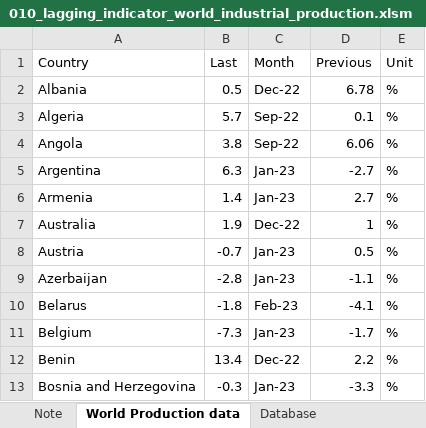
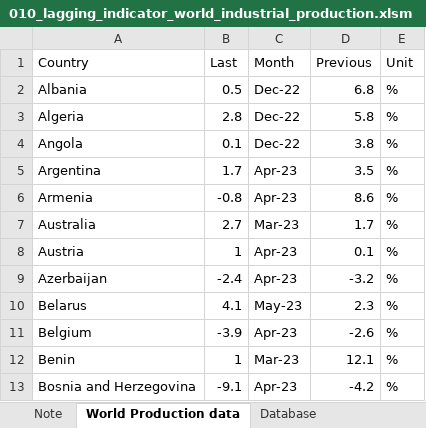
Before and after one commit to markjm5/portfoliomanagement, an Excel workbook: trading_excel_files/01_lagging_coincident_indicators/010_lagging_indicator_world_industrial_production.xlsm, sheet World Production data, drawn as a sheet; only a part is shown; values as stored, in another font and other column widths than the file's, no borders; the diff covers the shown part only; the diff names each change by its address in the sheet, - before the commit and + after, or states it on an @@ line.

```diff
--- a/trading_excel_files/01_lagging_coincident_indicators/010_lagging_indicator_world_industrial_production.xlsm (sheet World Production data)
+++ b/trading_excel_files/01_lagging_coincident_indicators/010_lagging_indicator_world_industrial_production.xlsm (sheet World Production data)
-D2 (Previous): 6.78
+D2 (Previous): 6.8
-B3 (Last): 5.7
+B3 (Last): 2.8
-C3:C4 (Month): Sep-22
+C3:C4 (Month): Dec-22
-D3 (Previous): 0.1
+D3 (Previous): 5.8
-B4 (Last): 3.8
+B4 (Last): 0.1
-D4 (Previous): 6.06
+D4 (Previous): 3.8
-B5 (Last): 6.3
+B5 (Last): 1.7
-C5:C6 (Month): Jan-23
+C5:C6 (Month): Apr-23
-D5 (Previous): -2.7
+D5 (Previous): 3.5
-B6 (Last): 1.4
+B6 (Last): -0.8
-D6 (Previous): 2.7
+D6 (Previous): 8.6
-B7 (Last): 1.9
+B7 (Last): 2.7
-C7 (Month): Dec-22
+C7 (Month): Mar-23
-D7 (Previous): 1
+D7 (Previous): 1.7
-B8 (Last): -0.7
+B8 (Last): 1
-C8:C9 (Month): Jan-23
+C8:C9 (Month): Apr-23
-D8 (Previous): 0.5
+D8 (Previous): 0.1
-B9 (Last): -2.8
+B9 (Last): -2.4
-D9 (Previous): -1.1
+D9 (Previous): -3.2
-B10 (Last): -1.8
+B10 (Last): 4.1
-C10 (Month): Feb-23
+C10 (Month): May-23
-D10 (Previous): -4.1
+D10 (Previous): 2.3
-B11 (Last): -7.3
+B11 (Last): -3.9
-C11 (Month): Jan-23
+C11 (Month): Apr-23
-D11 (Previous): -1.7
+D11 (Previous): -2.6
-B12 (Last): 13.4
+B12 (Last): 1
-C12 (Month): Dec-22
+C12 (Month): Mar-23
-D12 (Previous): 2.2
+D12 (Previous): 12.1
-B13 (Last): -0.3
+B13 (Last): -9.1
-C13 (Month): Jan-23
+C13 (Month): Apr-23
-D13 (Previous): -3.3
+D13 (Previous): -4.2
```
Also changed, not shown: 278 edited cells elsewhere in this sheet, sheet Database, sheet Industrial production yoy, sheet China Production data, sheet Data World GDP, charts or pictures, trading_excel_files/02_Interest_Rates_FX/013_Yield_Curve.xlsm, trading_excel_files/03_Leading_Indicators/016_Leading_Indicator_US_ISM_Manufacturing.xlsm, 28 other files.
